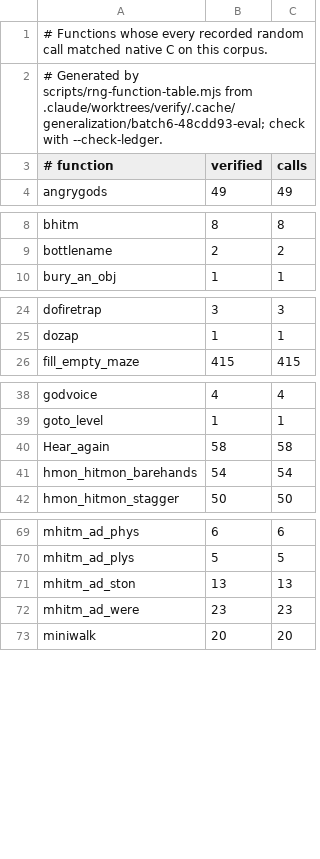
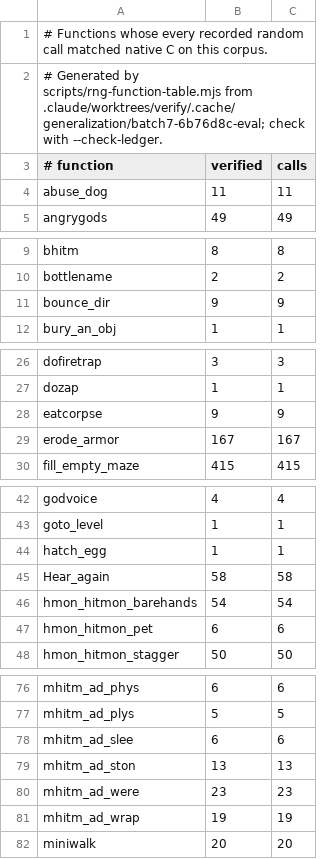
Before and after one commit to daoa0601/teleport-contest, a TSV file: docs/ledger/eval-rng.tsv, drawn as a sheet; only a part is shown, gaps mark what is left out; the diff covers the shown part only.

Commit message:
Record parallel batch 7 verification

```diff
--- a/docs/ledger/eval-rng.tsv
+++ b/docs/ledger/eval-rng.tsv
@@ -1,4 +1,5 @@
 # Functions whose every recorded random call matched native C on this corpus.
-# Generated by scripts/rng-function-table.mjs from .claude/worktrees/verify/.cache/generalization/batch6-48cdd93-eval; check with --check-ledger.
+# Generated by scripts/rng-function-table.mjs from .claude/worktrees/verify/.cache/generalization/batch7-6b76d8c-eval; check with --check-ledger.
 # function	verified	calls
+abuse_dog	11	11
 angrygods	49	49
@@ -9,2 +10,3 @@ bhitm	8	8
 bottlename	2	2
+bounce_dir	9	9
 bury_an_obj	1	1
@@ -25,2 +27,4 @@ dofiretrap	3	3
 dozap	1	1
+eatcorpse	9	9
+erode_armor	167	167
 fill_empty_maze	415	415
@@ -39,4 +43,6 @@ godvoice	4	4
 goto_level	1	1
+hatch_egg	1	1
 Hear_again	58	58
 hmon_hitmon_barehands	54	54
+hmon_hitmon_pet	6	6
 hmon_hitmon_stagger	50	50
@@ -70,4 +77,6 @@ mhitm_ad_phys	6	6
 mhitm_ad_plys	5	5
+mhitm_ad_slee	6	6
 mhitm_ad_ston	13	13
 mhitm_ad_were	23	23
+mhitm_ad_wrap	19	19
 miniwalk	20	20
```
Also changed, not shown: 4 added rows elsewhere in this file, docs/ledger/public-rng.tsv, 1 other file.
